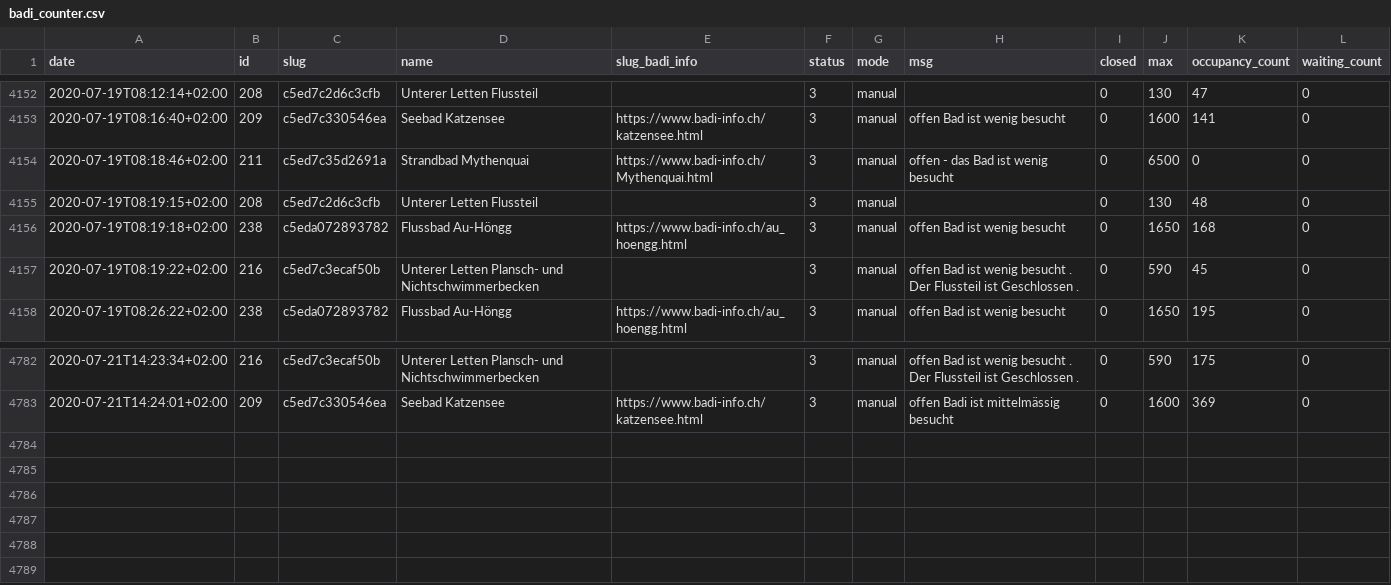
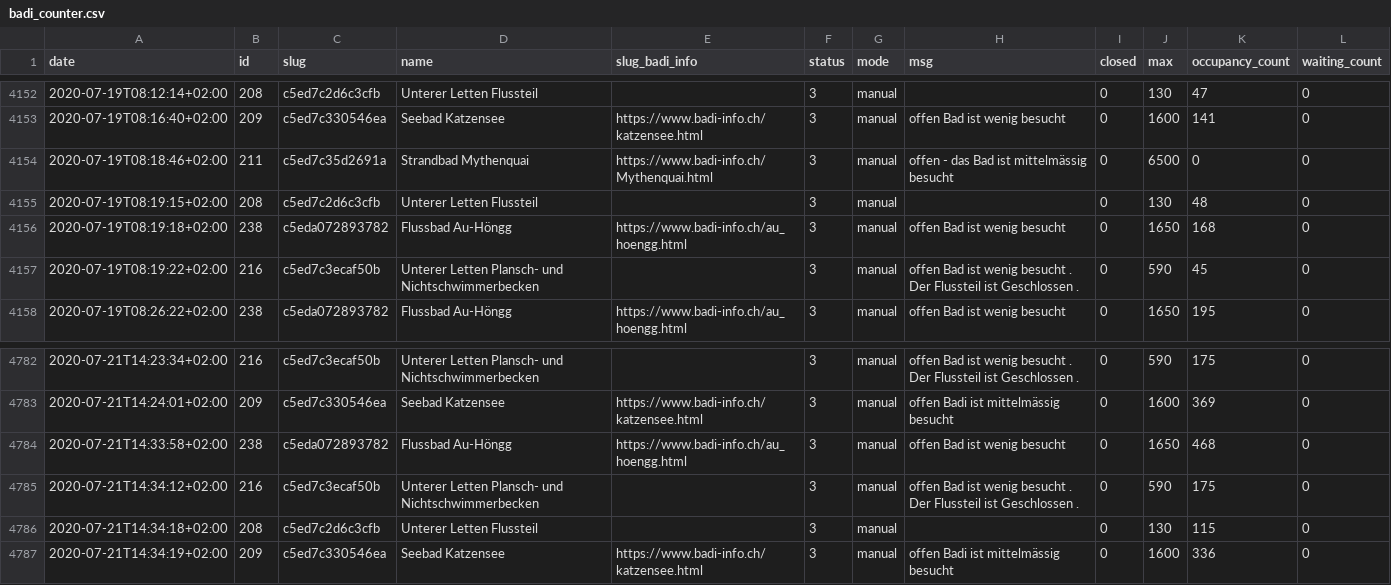
Before and after one commit to opendatazurich/opendatazurich.github.io, a CSV file: automation/badi-counter/badi_counter.csv, drawn as a sheet; only a part is shown, gaps mark what is left out.

Commit message:
Update badi_counter.csv with latest data

```diff
--- a/automation/badi-counter/badi_counter.csv
+++ b/automation/badi-counter/badi_counter.csv
@@ -4153,3 +4153,3 @@ date,id,slug,name,slug_badi_info,status,mode,msg,closed,max,occupancy_count,wait
 2020-07-19T08:16:40+02:00,209,c5ed7c330546ea,"Seebad Katzensee",https://www.badi-info.ch/katzensee.html,3,manual,"offen Bad ist wenig besucht",0,1600,141,0
-2020-07-19T08:18:46+02:00,211,c5ed7c35d2691a,"Strandbad Mythenquai",https://www.badi-info.ch/Mythenquai.html,3,manual,"offen - das Bad ist wenig besucht",0,6500,0,0
+2020-07-19T08:18:46+02:00,211,c5ed7c35d2691a,"Strandbad Mythenquai",https://www.badi-info.ch/Mythenquai.html,3,manual,"offen - das Bad ist mittelmässig besucht",0,6500,0,0
 2020-07-19T08:19:15+02:00,208,c5ed7c2d6c3cfb,"Unterer Letten Flussteil","",3,manual,"",0,130,48,0
@@ -4783 +4783,5 @@ date,id,slug,name,slug_badi_info,status,mode,msg,closed,max,occupancy_count,wait
 2020-07-21T14:24:01+02:00,209,c5ed7c330546ea,"Seebad Katzensee",https://www.badi-info.ch/katzensee.html,3,manual,"offen Badi ist mittelmässig besucht",0,1600,369,0
+2020-07-21T14:33:58+02:00,238,c5eda072893782,"Flussbad Au-Höngg",https://www.badi-info.ch/au_hoengg.html,3,manual,"offen Bad ist wenig besucht",0,1650,468,0
+2020-07-21T14:34:12+02:00,216,c5ed7c3ecaf50b,"Unterer Letten Plansch- und Nichtschwimmerbecken","",3,manual,"offen Bad ist wenig besucht . Der Flussteil ist Geschlossen .",0,590,175,0
+2020-07-21T14:34:18+02:00,208,c5ed7c2d6c3cfb,"Unterer Letten Flussteil","",3,manual,"",0,130,115,0
+2020-07-21T14:34:19+02:00,209,c5ed7c330546ea,"Seebad Katzensee",https://www.badi-info.ch/katzensee.html,3,manual,"offen Badi ist mittelmässig besucht",0,1600,336,0
```
